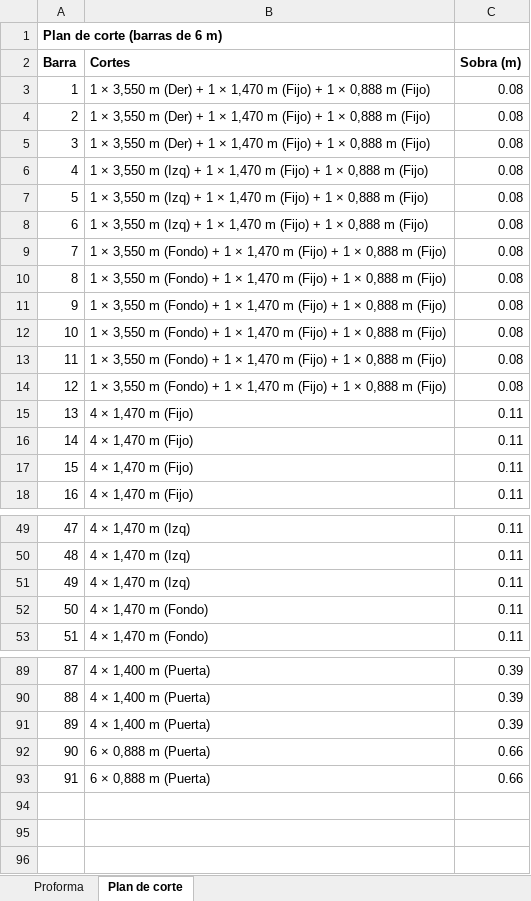
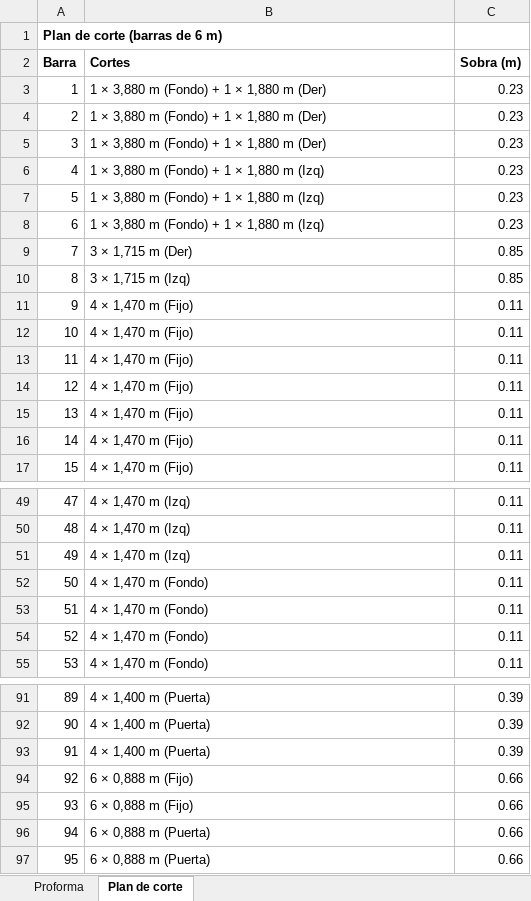
Before and after one commit to enriquejehfilenia-bot/paradais-dashboard-web, an Excel workbook: fachada-la-carreta/lista-materiales-fachada-la-carreta.xlsx, sheet Plan de corte, drawn as a sheet; only a part is shown, gaps mark what is left out; values as stored, in another font and other column widths than the file's, no borders; removed rows and columns are numbered as before the commit, all else as after; the diff covers the shown part only; the diff names each change by its address in the sheet, - before the commit and + after, or states it on an @@ line.

```diff
--- a/fachada-la-carreta/lista-materiales-fachada-la-carreta.xlsx (sheet Plan de corte)
+++ b/fachada-la-carreta/lista-materiales-fachada-la-carreta.xlsx (sheet Plan de corte)
-row 3: 1 | 1 × 3,550 m (Der) + 1 × 1,470 m (Fijo) + 1 × 0,888 m (Fijo) | 0.08
-row 4: 2 | 1 × 3,550 m (Der) + 1 × 1,470 m (Fijo) + 1 × 0,888 m (Fijo) | 0.08
-row 5: 3 | 1 × 3,550 m (Der) + 1 × 1,470 m (Fijo) + 1 × 0,888 m (Fijo) | 0.08
-row 6: 4 | 1 × 3,550 m (Izq) + 1 × 1,470 m (Fijo) + 1 × 0,888 m (Fijo) | 0.08
-row 7: 5 | 1 × 3,550 m (Izq) + 1 × 1,470 m (Fijo) + 1 × 0,888 m (Fijo) | 0.08
-row 8: 6 | 1 × 3,550 m (Izq) + 1 × 1,470 m (Fijo) + 1 × 0,888 m (Fijo) | 0.08
-row 9: 7 | 1 × 3,550 m (Fondo) + 1 × 1,470 m (Fijo) + 1 × 0,888 m (Fijo) | 0.08
-row 10: 8 | 1 × 3,550 m (Fondo) + 1 × 1,470 m (Fijo) + 1 × 0,888 m (Fijo) | 0.08
-row 11: 9 | 1 × 3,550 m (Fondo) + 1 × 1,470 m (Fijo) + 1 × 0,888 m (Fijo) | 0.08
-row 12: 10 | 1 × 3,550 m (Fondo) + 1 × 1,470 m (Fijo) + 1 × 0,888 m (Fijo) | 0.08
-row 13: 11 | 1 × 3,550 m (Fondo) + 1 × 1,470 m (Fijo) + 1 × 0,888 m (Fijo) | 0.08
-row 14: 12 | 1 × 3,550 m (Fondo) + 1 × 1,470 m (Fijo) + 1 × 0,888 m (Fijo) | 0.08
+row 3: 1 | 1 × 3,880 m (Fondo) + 1 × 1,880 m (Der) | 0.23
+row 4: 2 | 1 × 3,880 m (Fondo) + 1 × 1,880 m (Der) | 0.23
+row 5: 3 | 1 × 3,880 m (Fondo) + 1 × 1,880 m (Der) | 0.23
+row 6: 4 | 1 × 3,880 m (Fondo) + 1 × 1,880 m (Izq) | 0.23
+row 7: 5 | 1 × 3,880 m (Fondo) + 1 × 1,880 m (Izq) | 0.23
+row 8: 6 | 1 × 3,880 m (Fondo) + 1 × 1,880 m (Izq) | 0.23
+row 9: 7 | 3 × 1,715 m (Der) | 0.85
+row 10: 8 | 3 × 1,715 m (Izq) | 0.85
+row 11: 9 | 4 × 1,470 m (Fijo) | 0.11
+row 12: 10 | 4 × 1,470 m (Fijo) | 0.11
+row 13: 11 | 4 × 1,470 m (Fijo) | 0.11
@@ column A (Barra) renumbered from row 14 down @@
+row 52: 50 | 4 × 1,470 m (Fondo) | 0.11
+row 53: 51 | 4 × 1,470 m (Fondo) | 0.11
+row 94: 92 | 6 × 0,888 m (Fijo) | 0.66
+row 95: 93 | 6 × 0,888 m (Fijo) | 0.66
```
Also changed, not shown: 1 added row elsewhere in this sheet, sheet Proforma, 3 other files.
